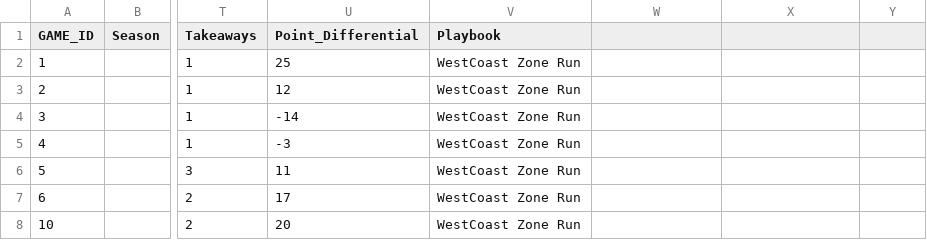
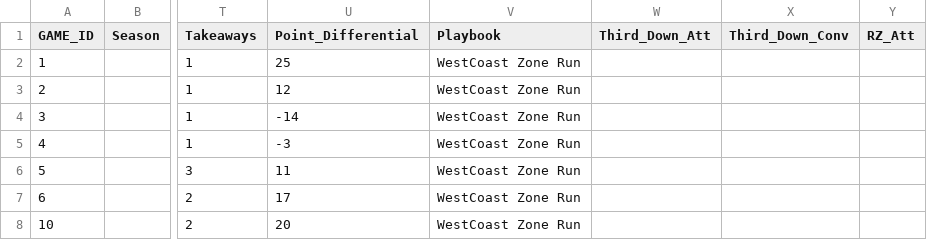
Before and after one commit to henrychad1186-lang/MaddenGM-Dashboard, a CSV file: data/game_logs.csv, drawn as a sheet; only a part is shown, gaps mark what is left out; the diff names each change by its address in the sheet, - before the commit and + after, or states it on an @@ line.

```diff
--- a/data/game_logs.csv
+++ b/data/game_logs.csv
-W1: (empty)
+W1: Third_Down_Att
-X1: (empty)
+X1: Third_Down_Conv
-Y1: (empty)
+Y1: RZ_Att
```
Also changed, not shown: 6 other files.
